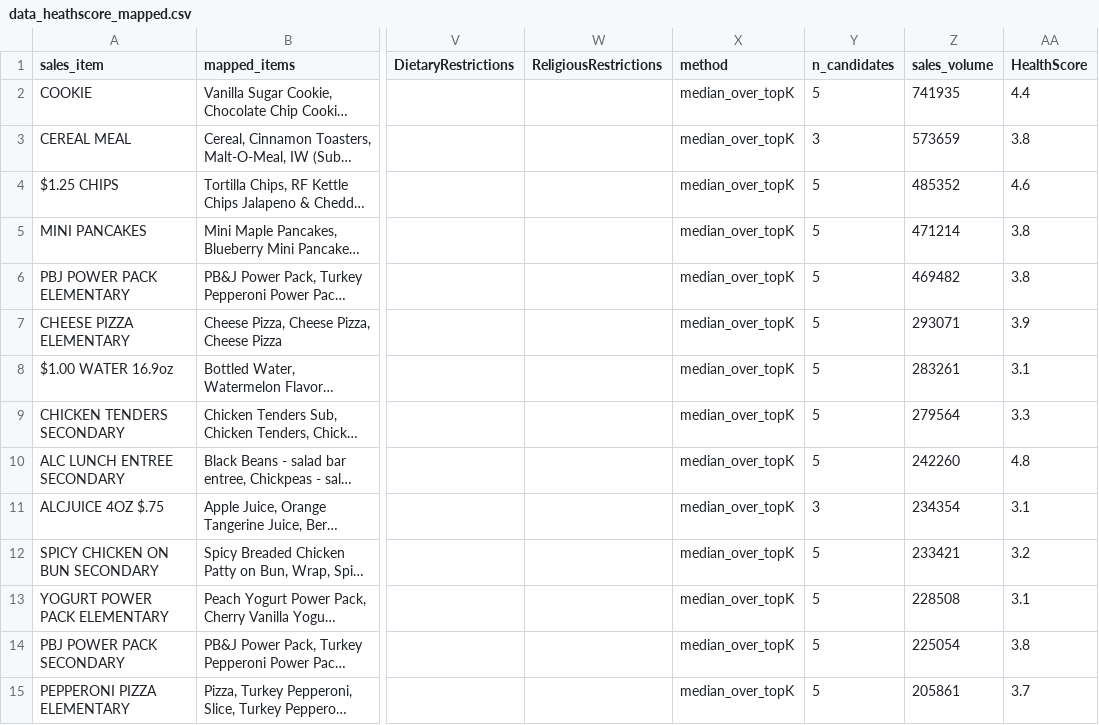
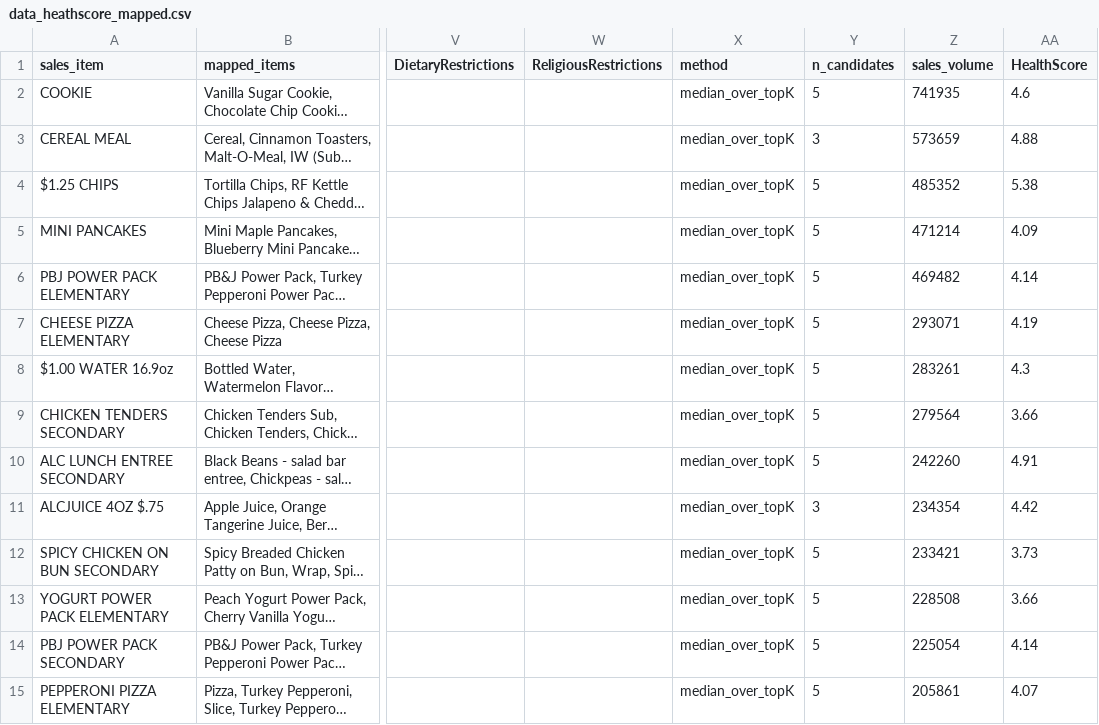
Before and after one commit to 75Dineshchandra/fall-2025-group8, a CSV file: src/data/data_heathscore_mapped.csv, drawn as a sheet; only a part is shown, gaps mark what is left out; long unchanged cells end in …; the diff covers the shown part only; the diff names each change by its address in the sheet, - before the commit and + after, or states it on an @@ line.

Commit message:
rewriting healthscore
rewriting healthscore and mapping it to the 160 data items

```diff
--- a/src/data/data_heathscore_mapped.csv
+++ b/src/data/data_heathscore_mapped.csv
-AA2 (HealthScore): 4.4
+AA2 (HealthScore): 4.6
-AA3 (HealthScore): 3.8
+AA3 (HealthScore): 4.88
-AA4 (HealthScore): 4.6
+AA4 (HealthScore): 5.38
-AA5 (HealthScore): 3.8
+AA5 (HealthScore): 4.09
-AA6 (HealthScore): 3.8
+AA6 (HealthScore): 4.14
-AA7 (HealthScore): 3.9
+AA7 (HealthScore): 4.19
-AA8 (HealthScore): 3.1
+AA8 (HealthScore): 4.3
-AA9 (HealthScore): 3.3
+AA9 (HealthScore): 3.66
-AA10 (HealthScore): 4.8
+AA10 (HealthScore): 4.91
-AA11 (HealthScore): 3.1
+AA11 (HealthScore): 4.42
-AA12 (HealthScore): 3.2
+AA12 (HealthScore): 3.73
-AA13 (HealthScore): 3.1
+AA13 (HealthScore): 3.66
-AA14 (HealthScore): 3.8
+AA14 (HealthScore): 4.14
-AA15 (HealthScore): 3.7
+AA15 (HealthScore): 4.07
```
Also changed, not shown: 146 edited cells elsewhere in this file.
